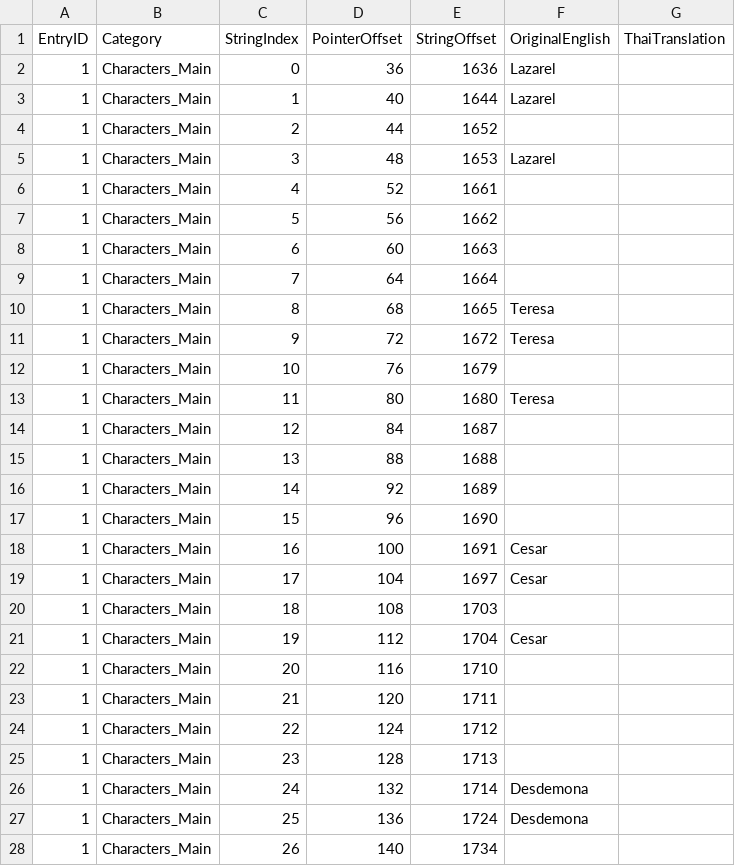
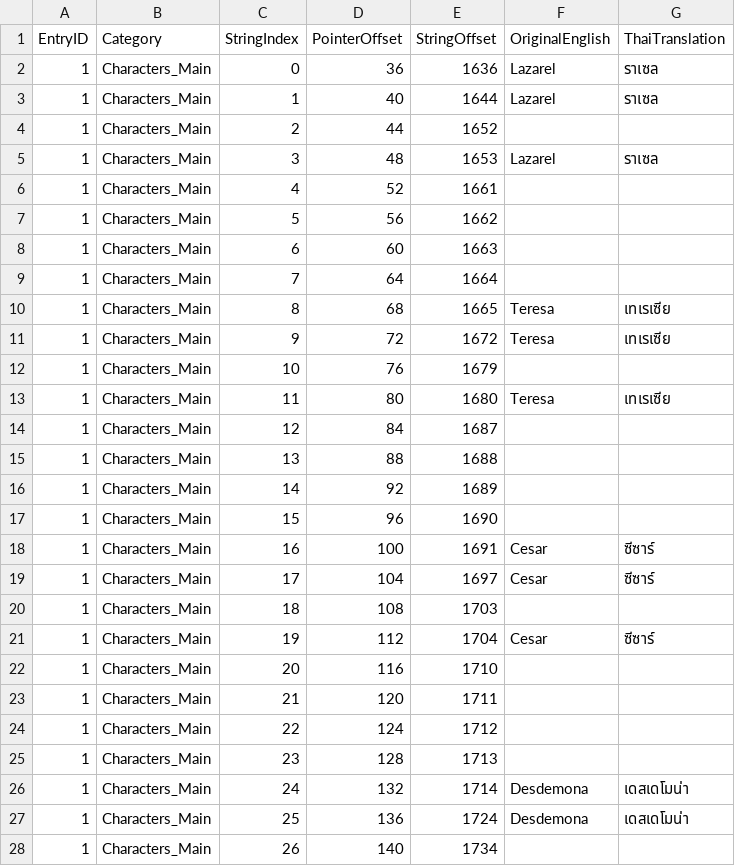
Before and after one commit to supakiat2018/dragon-quest-heroes-2-thai, a CSV file: text_csv/categories/entry_00001_Characters_Main.csv, drawn as a sheet; only a part is shown; the diff covers the shown part only.

```diff
--- a/text_csv/categories/entry_00001_Characters_Main.csv
+++ b/text_csv/categories/entry_00001_Characters_Main.csv
@@ -1,6 +1,6 @@
 EntryID,Category,StringIndex,PointerOffset,StringOffset,OriginalEnglish,ThaiTranslation
-1,Characters_Main,0,36,1636,Lazarel,
-1,Characters_Main,1,40,1644,Lazarel,
+1,Characters_Main,0,36,1636,Lazarel,ราเซล
+1,Characters_Main,1,40,1644,Lazarel,ราเซล
 1,Characters_Main,2,44,1652,,
-1,Characters_Main,3,48,1653,Lazarel,
+1,Characters_Main,3,48,1653,Lazarel,ราเซล
 1,Characters_Main,4,52,1661,,
@@ -9,6 +9,6 @@
 1,Characters_Main,7,64,1664,,
-1,Characters_Main,8,68,1665,Teresa,
-1,Characters_Main,9,72,1672,Teresa,
+1,Characters_Main,8,68,1665,Teresa,เทเรเซีย
+1,Characters_Main,9,72,1672,Teresa,เทเรเซีย
 1,Characters_Main,10,76,1679,,
-1,Characters_Main,11,80,1680,Teresa,
+1,Characters_Main,11,80,1680,Teresa,เทเรเซีย
 1,Characters_Main,12,84,1687,,
@@ -17,6 +17,6 @@
 1,Characters_Main,15,96,1690,,
-1,Characters_Main,16,100,1691,Cesar,
-1,Characters_Main,17,104,1697,Cesar,
+1,Characters_Main,16,100,1691,Cesar,ซีซาร์
+1,Characters_Main,17,104,1697,Cesar,ซีซาร์
 1,Characters_Main,18,108,1703,,
-1,Characters_Main,19,112,1704,Cesar,
+1,Characters_Main,19,112,1704,Cesar,ซีซาร์
 1,Characters_Main,20,116,1710,,
@@ -25,4 +25,4 @@
 1,Characters_Main,23,128,1713,,
-1,Characters_Main,24,132,1714,Desdemona,
-1,Characters_Main,25,136,1724,Desdemona,
+1,Characters_Main,24,132,1714,Desdemona,เดสเดโมน่า
+1,Characters_Main,25,136,1724,Desdemona,เดสเดโมน่า
 1,Characters_Main,26,140,1734,,
```
Also changed, not shown: 58 edited cells elsewhere in this file, text_csv/categories/entry_00029_Vocations_Classes.csv, text_csv/categories/entry_00043_Kingdoms_Regions.csv, 3 other files.
